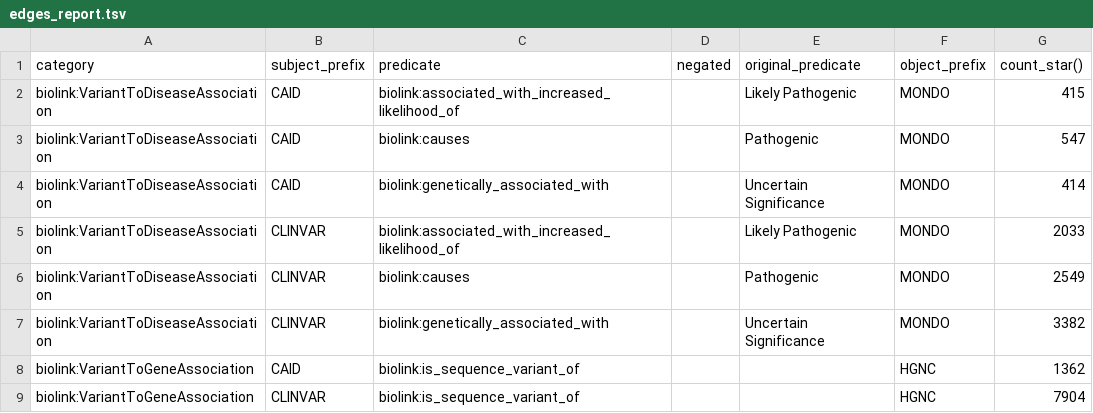
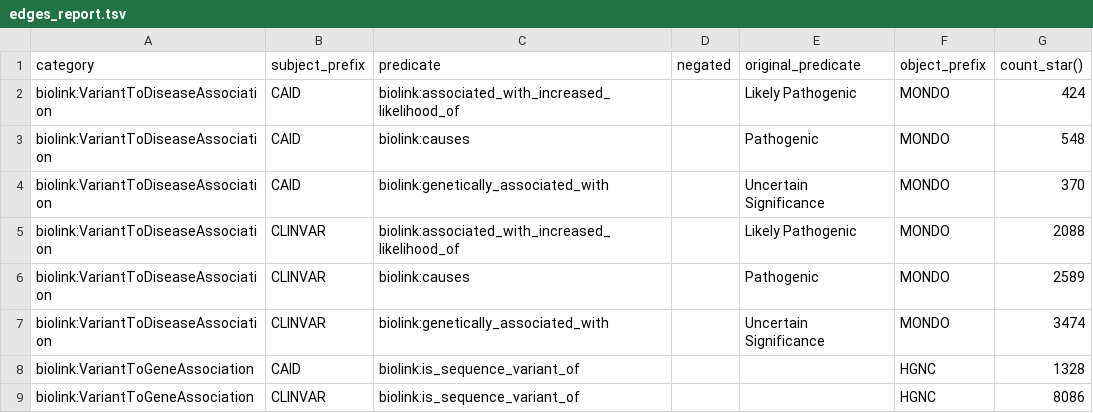
Before and after one commit to monarch-initiative/clingen-ingest, a TSV file: docs/edges_report.tsv, drawn as a sheet.

```diff
--- a/docs/edges_report.tsv
+++ b/docs/edges_report.tsv
@@ -1,9 +1,9 @@
 category	subject_prefix	predicate	negated	original_predicate	object_prefix	count_star()
-biolink:VariantToDiseaseAssociation	CAID	biolink:associated_with_increased_likelihood_of		Likely Pathogenic	MONDO	415
-biolink:VariantToDiseaseAssociation	CAID	biolink:causes		Pathogenic	MONDO	547
-biolink:VariantToDiseaseAssociation	CAID	biolink:genetically_associated_with		Uncertain Significance	MONDO	414
-biolink:VariantToDiseaseAssociation	CLINVAR	biolink:associated_with_increased_likelihood_of		Likely Pathogenic	MONDO	2033
-biolink:VariantToDiseaseAssociation	CLINVAR	biolink:causes		Pathogenic	MONDO	2549
-biolink:VariantToDiseaseAssociation	CLINVAR	biolink:genetically_associated_with		Uncertain Significance	MONDO	3382
-biolink:VariantToGeneAssociation	CAID	biolink:is_sequence_variant_of			HGNC	1362
-biolink:VariantToGeneAssociation	CLINVAR	biolink:is_sequence_variant_of			HGNC	7904
+biolink:VariantToDiseaseAssociation	CAID	biolink:associated_with_increased_likelihood_of		Likely Pathogenic	MONDO	424
+biolink:VariantToDiseaseAssociation	CAID	biolink:causes		Pathogenic	MONDO	548
+biolink:VariantToDiseaseAssociation	CAID	biolink:genetically_associated_with		Uncertain Significance	MONDO	370
+biolink:VariantToDiseaseAssociation	CLINVAR	biolink:associated_with_increased_likelihood_of		Likely Pathogenic	MONDO	2088
+biolink:VariantToDiseaseAssociation	CLINVAR	biolink:causes		Pathogenic	MONDO	2589
+biolink:VariantToDiseaseAssociation	CLINVAR	biolink:genetically_associated_with		Uncertain Significance	MONDO	3474
+biolink:VariantToGeneAssociation	CAID	biolink:is_sequence_variant_of			HGNC	1328
+biolink:VariantToGeneAssociation	CLINVAR	biolink:is_sequence_variant_of			HGNC	8086
```
Also changed, not shown: 5 other files.
